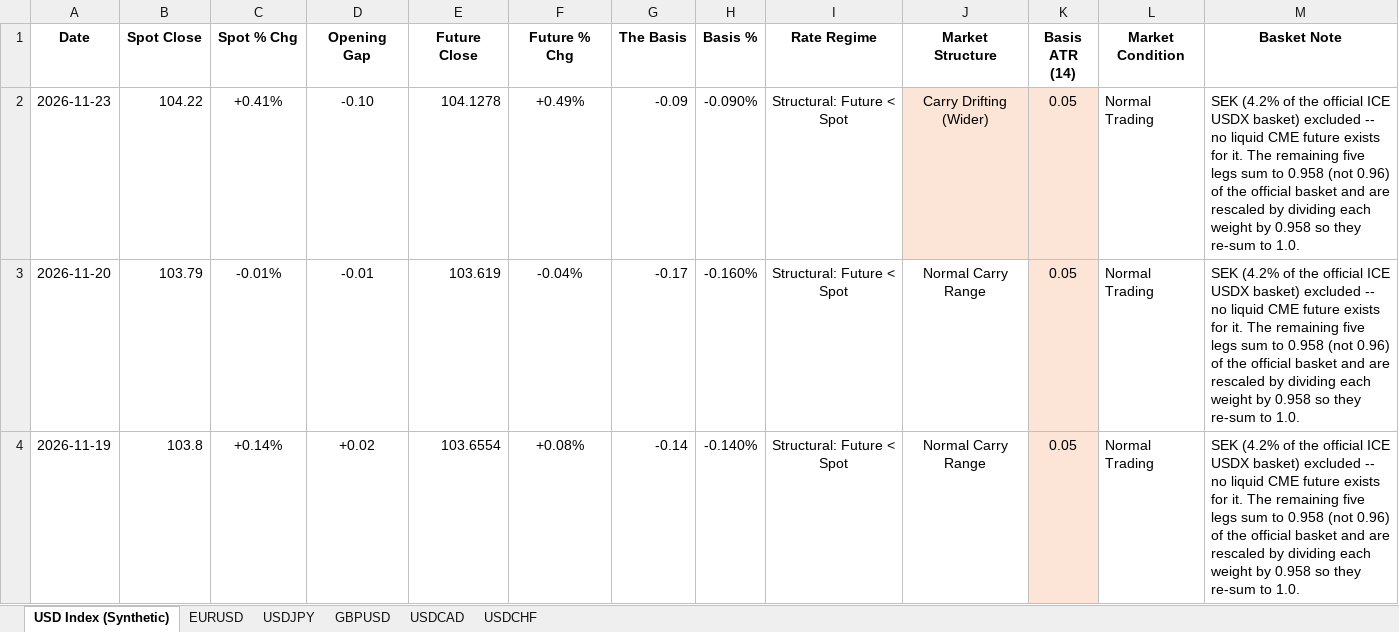
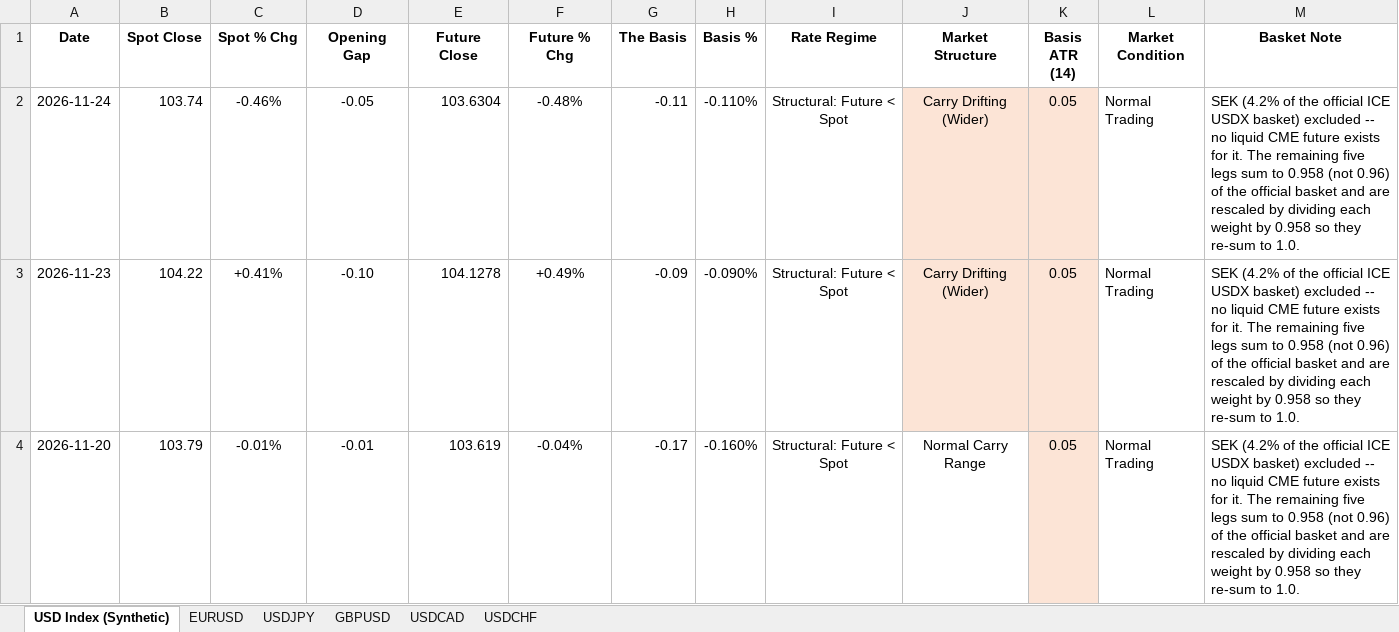
Before and after one commit to Jamesssurfer/DXYSpotvsFuture, an Excel workbook: DXY_Price_Gap_Theory_2026.xlsx, sheet USD Index (Synthetic), drawn as a sheet; only a part is shown; the shorter side is filled out with more unchanged rows; values as stored, in another font and other column widths than the file's, no borders; the diff names each change by its address in the sheet, - before the commit and + after, or states it on an @@ line.

```diff
--- a/DXY_Price_Gap_Theory_2026.xlsx (sheet USD Index (Synthetic))
+++ b/DXY_Price_Gap_Theory_2026.xlsx (sheet USD Index (Synthetic))
+row 2: 2026-11-24 | 103.74 | -0.46% | -0.05 | 103.6304 | -0.48% | -0.11 | -0.110% | Structural: Future < Spot | Carry Drifting (Wider) | 0.05 | Normal Trading | SEK (4.2% of the official ICE USDX basket) excluded -- no liquid CME future exists for it. The remaining five legs sum to 0.958 (not 0.96) of the official basket and are rescaled by dividing each weight by 0.958 so they re-sum to 1.0.
```
Also changed, not shown: sheet USDCAD, sheet EURUSD, sheet GBPUSD, sheet USDCHF, sheet USDJPY.
